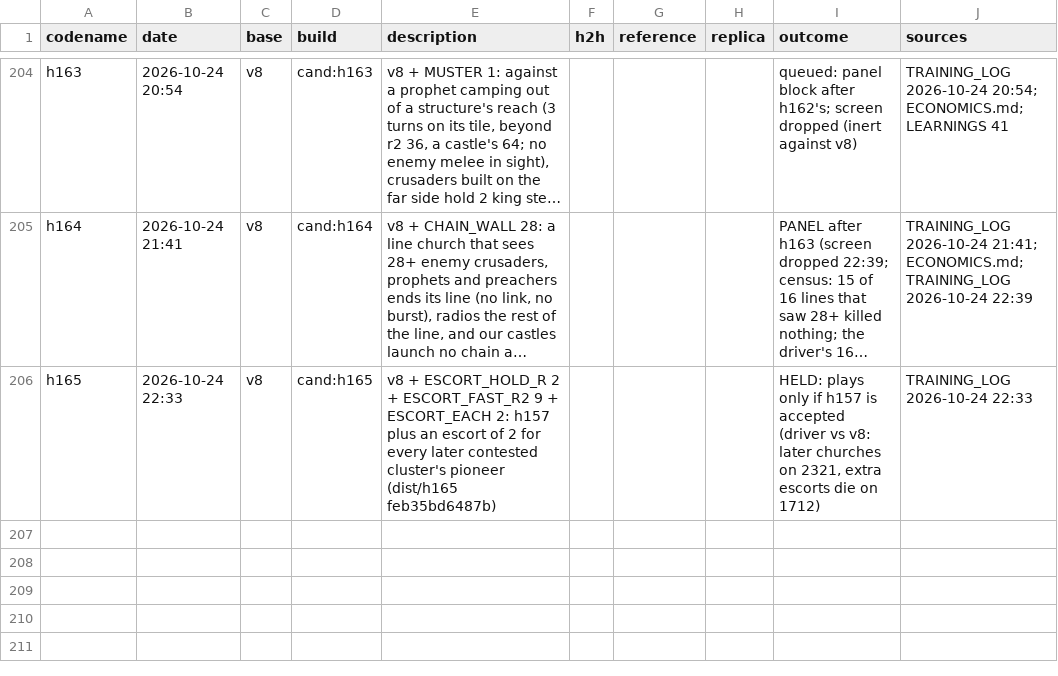
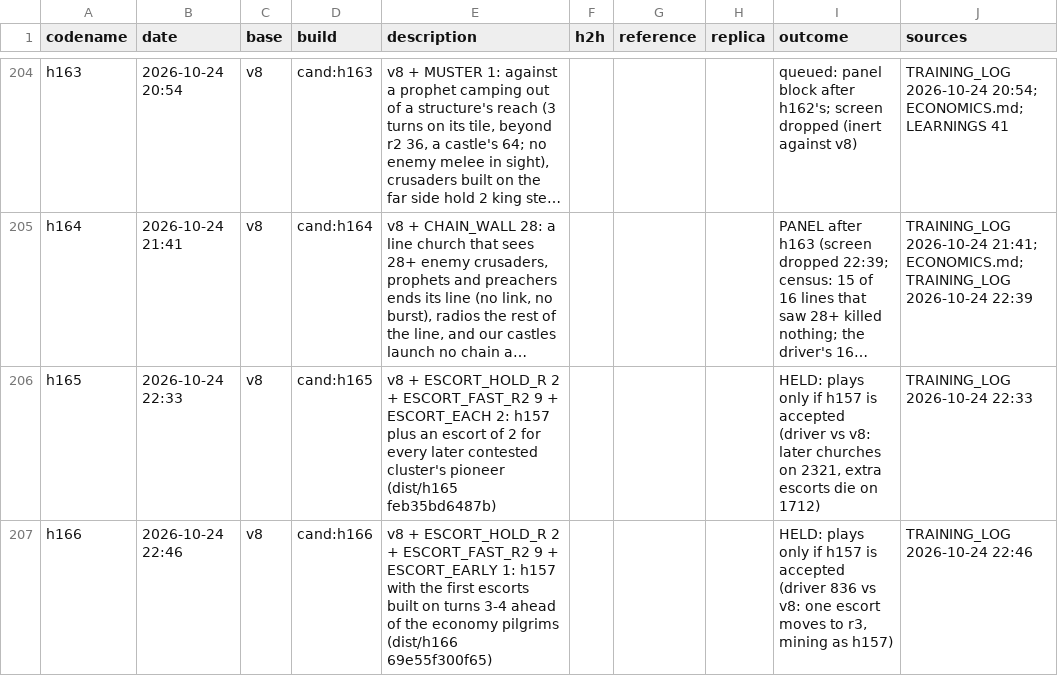
Before and after one commit to terryvanbelle/battlecode19-vibe, a CSV file: progress/attempts.csv, drawn as a sheet; only a part is shown, gaps mark what is left out; long unchanged cells end in …; the diff names each change by its address in the sheet, - before the commit and + after, or states it on an @@ line.

```diff
--- a/progress/attempts.csv
+++ b/progress/attempts.csv
+row 207: h166 | 2026-10-24 22:46 | v8 | cand:h166 | v8 + ESCORT_HOLD_R 2 + ESCORT_FAST_R2 9 + ESCORT_EARLY 1: h157 with the first escorts built on turns 3-4 ahead of the economy pilgrims (dist/h166 69e55f300f65) |  |  |  | HELD: plays only if h157 is accepted (driver 836 vs v8: one escort moves to r3, mining as h157) | TRAINING_LOG 2026-10-24 22:46
```
Also changed, not shown: 3 other files.
